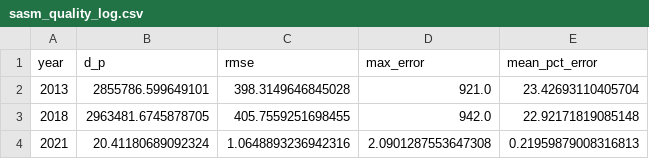
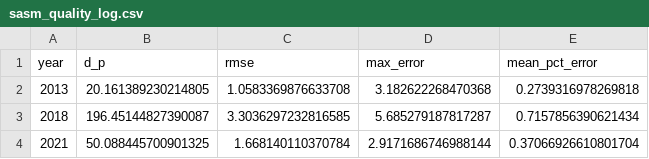
Before and after one commit to AnyaH0831/Homeless_Data_Augmentation, a CSV file: Toronto_SNA/sasm_quality_log.csv, drawn as a sheet.

```diff
--- a/Toronto_SNA/sasm_quality_log.csv
+++ b/Toronto_SNA/sasm_quality_log.csv
@@ -1,4 +1,4 @@
 year,d_p,rmse,max_error,mean_pct_error
-2013,2855786.599649101,398.3149646845028,921.0,23.42693110405704
-2018,2963481.6745878705,405.7559251698455,942.0,22.92171819085148
-2021,20.41180689092324,1.0648893236942316,2.0901287553647308,0.21959879008316813
+2013,20.161389230214805,1.0583369876633708,3.182622268470368,0.2739316978269818
+2018,196.45144827390087,3.3036297232816585,5.685279187817287,0.7157856390621434
+2021,50.088445700901325,1.668140110370784,2.9171686746988144,0.37066926610801704
```
Also changed, not shown: Ottawa_PIT/sasm_quality_log.csv, Ottawa_PIT/synthetic_data/sasm_synthetic_individuals.csv, 6 other files.
